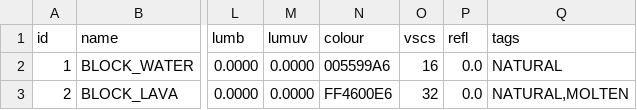
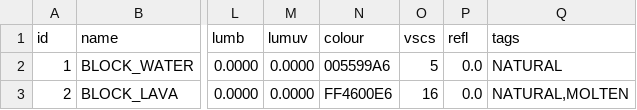
Before and after one commit to curioustorvald/Terrarum, a CSV file: assets/mods/basegame/fluid/fluids.csv, drawn as a sheet; only a part is shown, gaps mark what is left out; the diff names each change by its address in the sheet, - before the commit and + after, or states it on an @@ line.

```diff
--- a/assets/mods/basegame/fluid/fluids.csv
+++ b/assets/mods/basegame/fluid/fluids.csv
-O2 (vscs): 16
+O2 (vscs): 5
-O3 (vscs): 32
+O3 (vscs): 16
```
Also changed, not shown: 2 other files.
